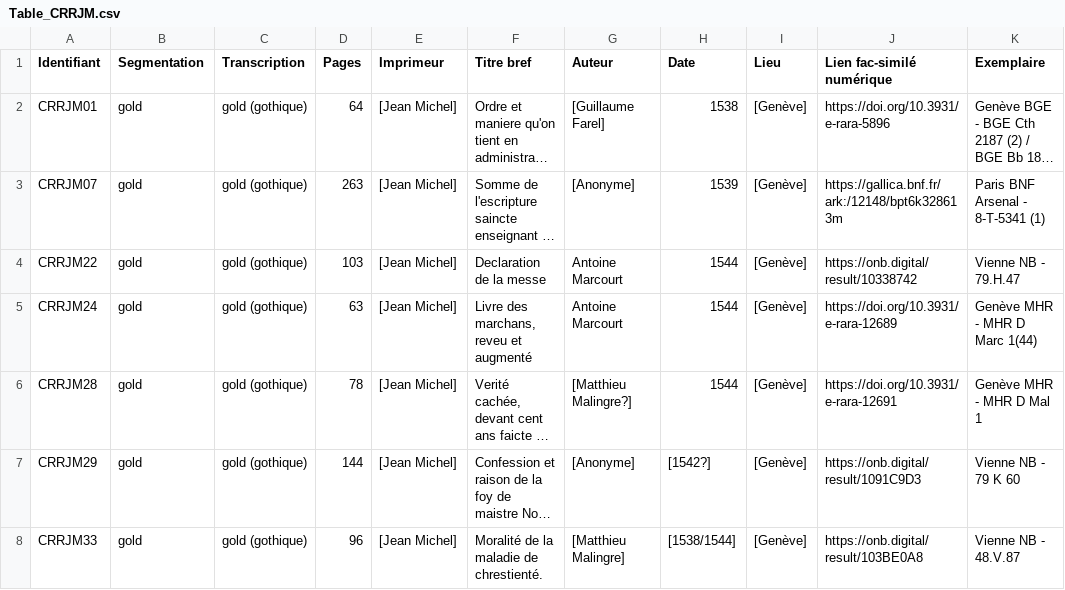
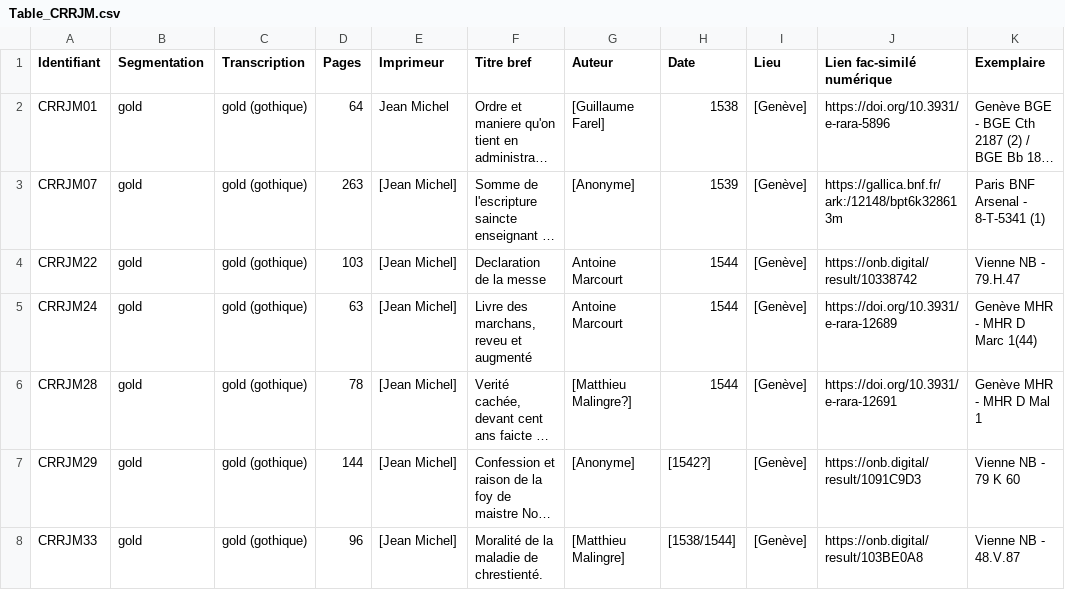
Before and after one commit to SETAFDH/HTR-SETAF-Jean-Michel, a CSV file: Table_CRRJM.csv, drawn as a sheet; long unchanged cells end in …; the diff names each change by its address in the sheet, - before the commit and + after, or states it on an @@ line.

Commit message:
Update Table_CRRJM.csv

```diff
--- a/Table_CRRJM.csv
+++ b/Table_CRRJM.csv
-E2 (Imprimeur): [Jean Michel]
+E2 (Imprimeur): Jean Michel
```
